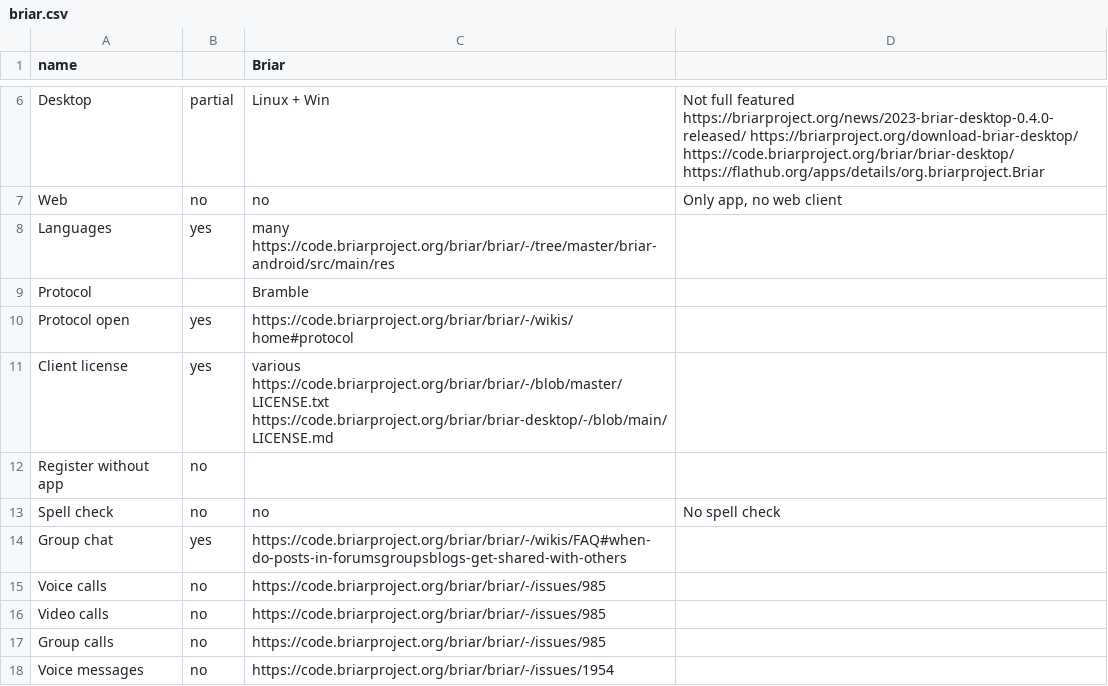
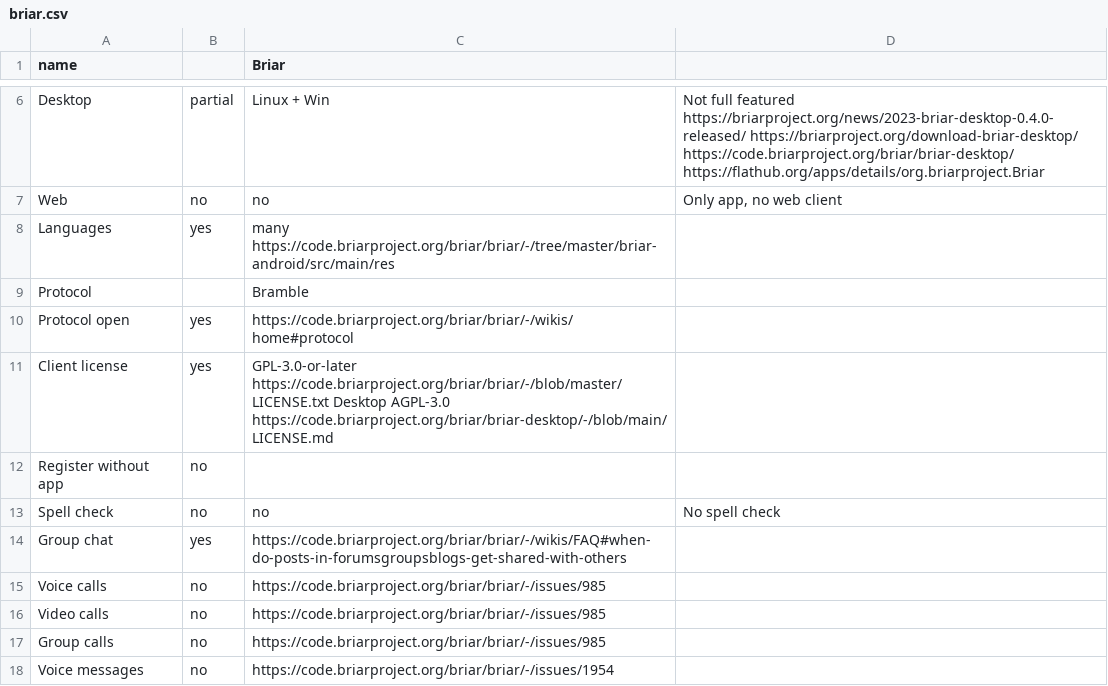
Before and after one commit to bkil/secuchart, a CSV file: data/briar.csv, drawn as a sheet; only a part is shown, gaps mark what is left out.

```diff
--- a/data/briar.csv
+++ b/data/briar.csv
@@ -10,3 +10,3 @@ Protocol;;Bramble;
 Protocol open;yes;https://code.briarproject.org/briar/briar/-/wikis/home#protocol;
-Client license;yes;various https://code.briarproject.org/briar/briar/-/blob/master/LICENSE.txt https://code.briarproject.org/briar/briar-desktop/-/blob/main/LICENSE.md;
+Client license;yes;GPL-3.0-or-later https://code.briarproject.org/briar/briar/-/blob/master/LICENSE.txt Desktop AGPL-3.0 https://code.briarproject.org/briar/briar-desktop/-/blob/main/LICENSE.md;
 Register without app;no;;
```
Also changed, not shown: data/jami.csv, data/mumble.csv, 29 other files.
